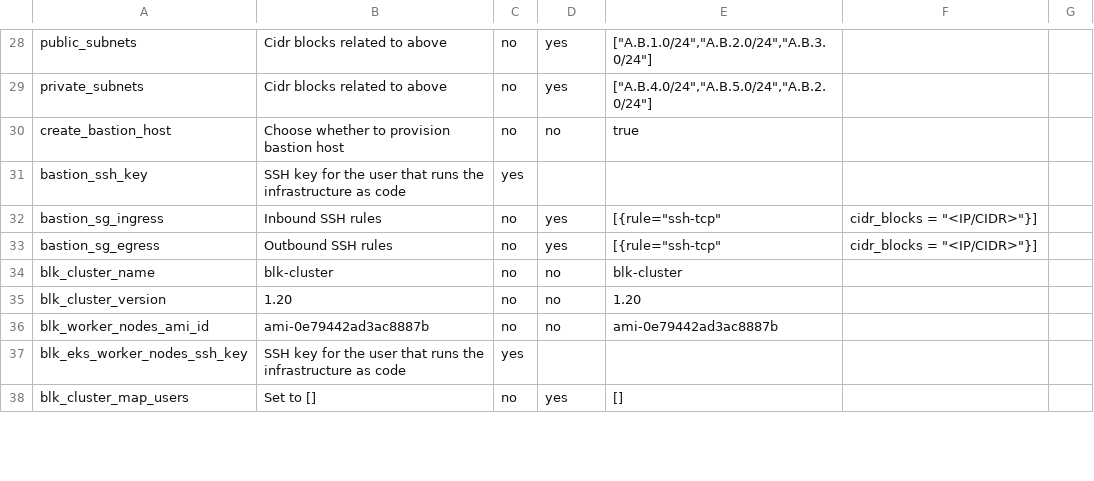
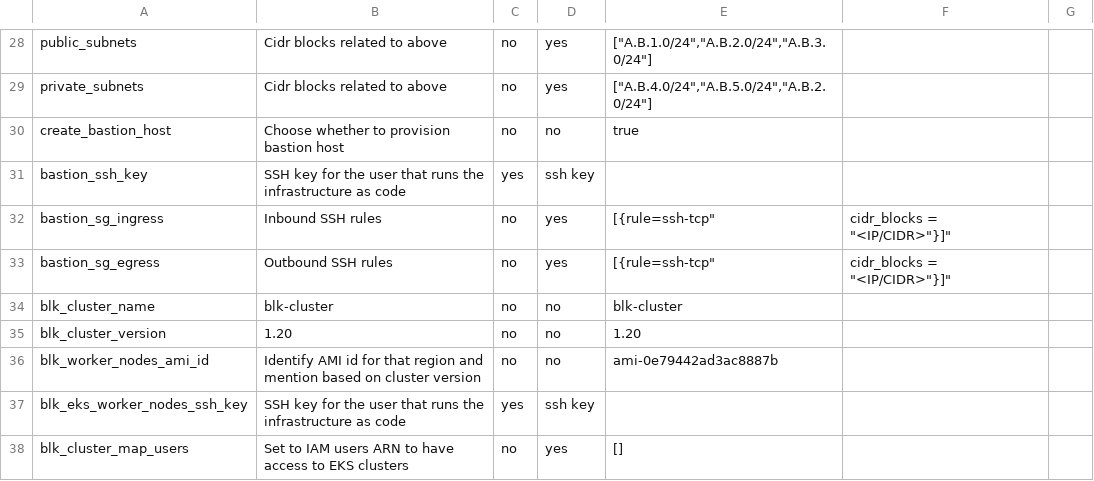
Before and after one commit to senofi/documentation, a CSV file: docs/source/table-terraform-variables.csv, drawn as a sheet; only a part is shown, gaps mark what is left out; the diff covers the shown part only.

```diff
--- a/docs/source/table-terraform-variables.csv
+++ b/docs/source/table-terraform-variables.csv
@@ -30,9 +30,9 @@ private_subnets,Cidr blocks related to above,no,yes,"[""A.B.4.0/24"",""A.B.5.0/2
 create_bastion_host,Choose whether to provision bastion host,no,no,true
-bastion_ssh_key,SSH key for the user that runs the infrastructure as code,yes,,
-bastion_sg_ingress,Inbound SSH rules,no,yes,[{rule="ssh-tcp", cidr_blocks = "<IP/CIDR>"}]
-bastion_sg_egress,Outbound SSH rules,no,yes,[{rule="ssh-tcp", cidr_blocks = "<IP/CIDR>"}]
+bastion_ssh_key,SSH key for the user that runs the infrastructure as code,yes,ssh key,
+bastion_sg_ingress,Inbound SSH rules,no,yes,"[{rule="ssh-tcp", cidr_blocks = "<IP/CIDR>"}]"
+bastion_sg_egress,Outbound SSH rules,no,yes,"[{rule="ssh-tcp", cidr_blocks = "<IP/CIDR>"}]"
 blk_cluster_name,blk-cluster,no,no,blk-cluster
 blk_cluster_version,1.20,no,no,1.20
-blk_worker_nodes_ami_id,ami-0e79442ad3ac8887b,no,no,ami-0e79442ad3ac8887b
-blk_eks_worker_nodes_ssh_key,SSH key for the user that runs the infrastructure as code,yes,,
-blk_cluster_map_users,Set to [],no,yes,[]
+blk_worker_nodes_ami_id,Identify AMI id for that region and mention based on cluster version,no,no,ami-0e79442ad3ac8887b
+blk_eks_worker_nodes_ssh_key,SSH key for the user that runs the infrastructure as code,yes,ssh key,
+blk_cluster_map_users,Set to IAM users ARN to have access to EKS clusters,no,yes,[]
```
Also changed, not shown: 36 edited cells elsewhere in this file.
